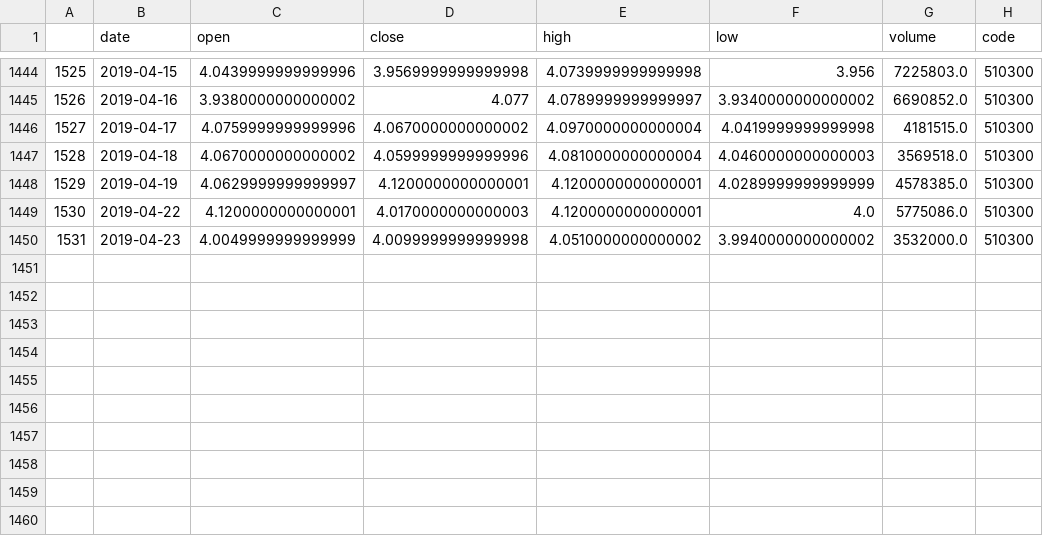
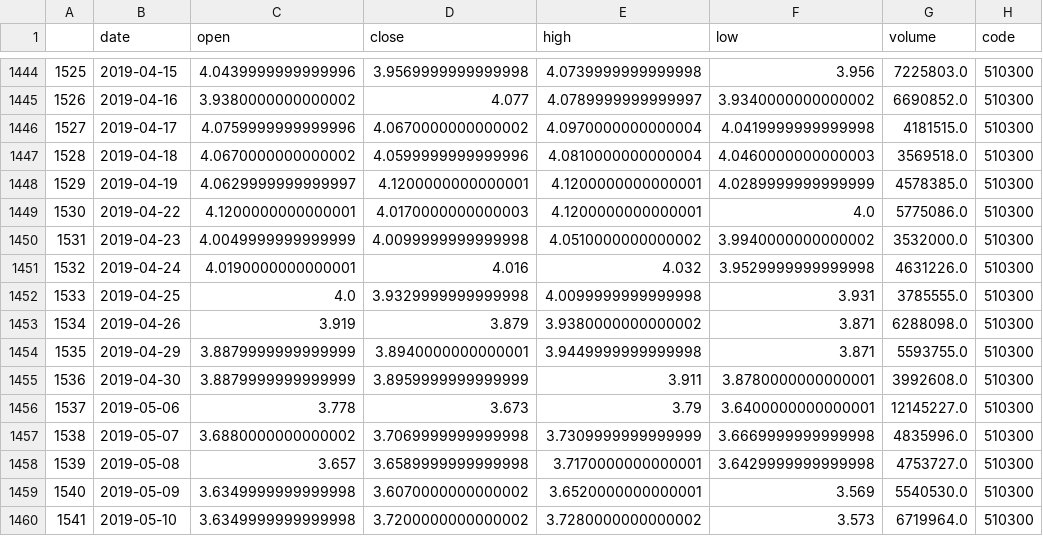
Before and after one commit to zwdnet/etfdata, a CSV file: df_300_hist.csv, drawn as a sheet; only a part is shown, gaps mark what is left out.

```diff
--- a/df_300_hist.csv
+++ b/df_300_hist.csv
@@ -1450 +1450,11 @@
 1531,2019-04-23,4.0049999999999999,4.0099999999999998,4.0510000000000002,3.9940000000000002,3532000.0,510300
+1532,2019-04-24,4.0190000000000001,4.016,4.032,3.9529999999999998,4631226.0,510300
+1533,2019-04-25,4.0,3.9329999999999998,4.0099999999999998,3.931,3785555.0,510300
+1534,2019-04-26,3.919,3.879,3.9380000000000002,3.871,6288098.0,510300
+1535,2019-04-29,3.8879999999999999,3.8940000000000001,3.9449999999999998,3.871,5593755.0,510300
+1536,2019-04-30,3.8879999999999999,3.8959999999999999,3.911,3.8780000000000001,3992608.0,510300
+1537,2019-05-06,3.778,3.673,3.79,3.6400000000000001,12145227.0,510300
+1538,2019-05-07,3.6880000000000002,3.7069999999999998,3.7309999999999999,3.6669999999999998,4835996.0,510300
+1539,2019-05-08,3.657,3.6589999999999998,3.7170000000000001,3.6429999999999998,4753727.0,510300
+1540,2019-05-09,3.6349999999999998,3.6070000000000002,3.6520000000000001,3.569,5540530.0,510300
+1541,2019-05-10,3.6349999999999998,3.7200000000000002,3.7280000000000002,3.573,6719964.0,510300
```
Also changed, not shown: df_nas_hist.csv, 4 other files.
